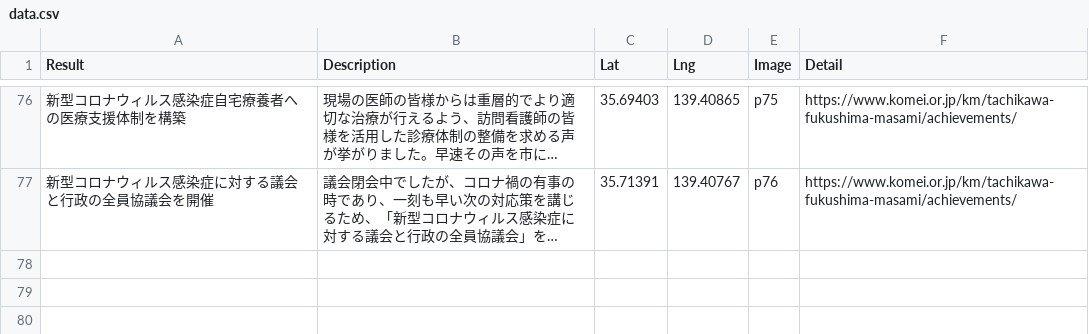
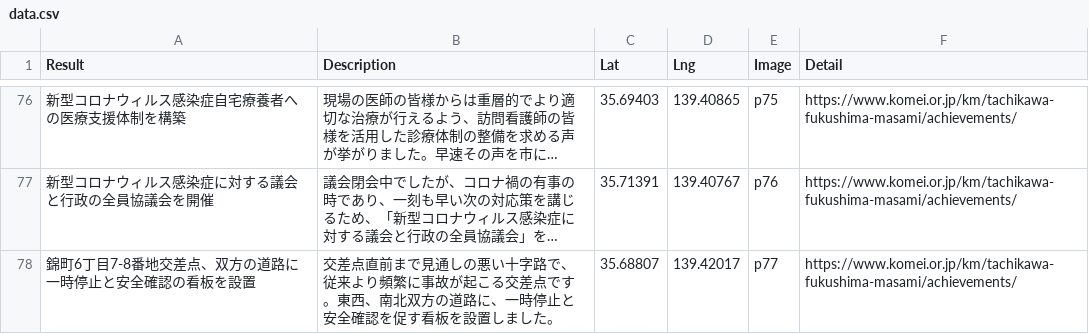
Before and after one commit to komeimap/tachikawa2022, a CSV file: data.csv, drawn as a sheet; only a part is shown, gaps mark what is left out; long unchanged cells end in …; the diff names each change by its address in the sheet, - before the commit and + after, or states it on an @@ line.

Commit message:
Update data.csv

```diff
--- a/data.csv
+++ b/data.csv
+row 78: 錦町6丁目7-8番地交差点、双方の道路に一時停止と安全確認の看板を設置 | 交差点直前まで見通しの悪い十字路で、従来より頻繁に事故が起こる交差点です。東西、南北双方の道路に、一時停止と安全確認を促す看板を設置しました。 | 35.68807 | 139.42017 | p77 | https://www.komei.or.jp/km/tachikawa-fukushima-masami/achievements/
```
